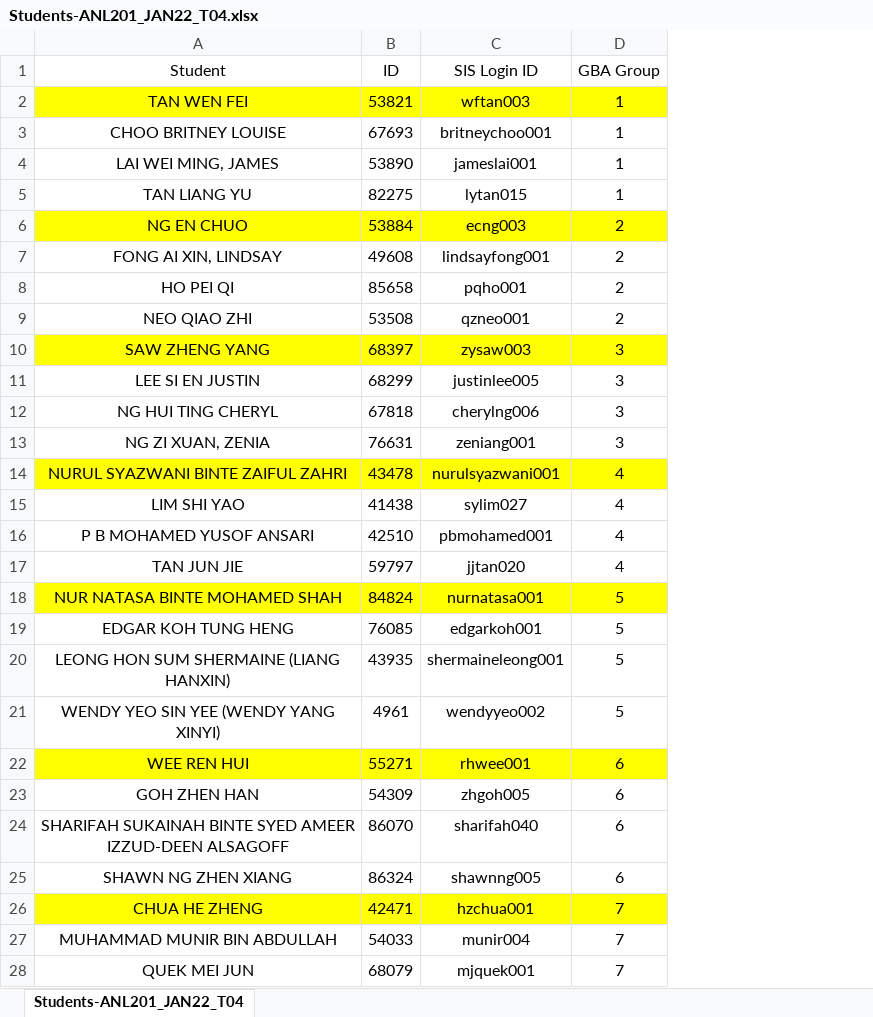
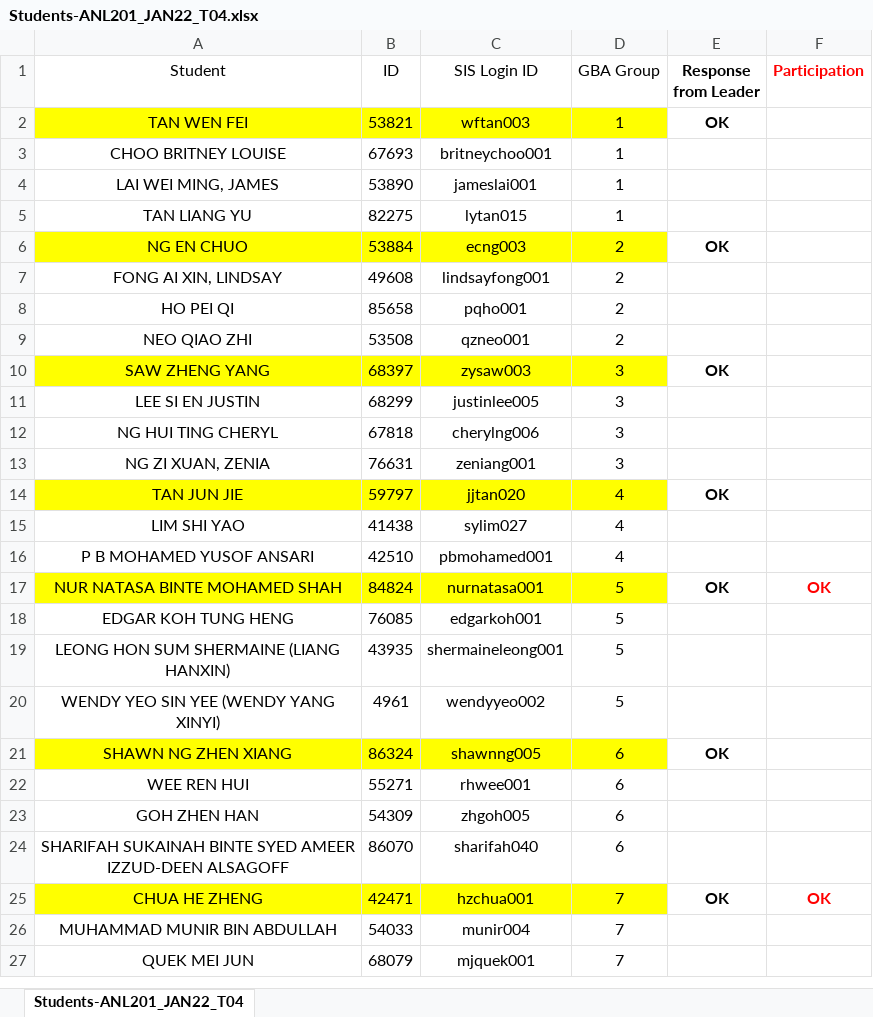
Before and after one commit to munishkumar-gh/munishkumar-gh.github.io, an Excel workbook: SuSS/2022_ANL201_Viz_Biz/1_Admin/Students-ANL201_JAN22_T04.xlsx, sheet Students-ANL201_JAN22_T04, drawn as a sheet; only a part is shown; values as stored, in another font and other column widths than the file's, no borders; removed rows and columns are numbered as before the commit, all else as after; the diff names each change by its address in the sheet, - before the commit and + after, or states it on an @@ line.

```diff
--- a/SuSS/2022_ANL201_Viz_Biz/1_Admin/Students-ANL201_JAN22_T04.xlsx (sheet Students-ANL201_JAN22_T04)
+++ b/SuSS/2022_ANL201_Viz_Biz/1_Admin/Students-ANL201_JAN22_T04.xlsx (sheet Students-ANL201_JAN22_T04)
+column E (Response from Leader), rows 2-10: OK |  |  |  | OK |  |  |  | OK; row 17: OK; row 25: OK
+column F (Participation), row 17: OK; row 25: OK
-row 14: NURUL SYAZWANI BINTE ZAIFUL ZAHRI | 43478 | nurulsyazwani001 | 4
@@ row 17 moved to row 14: TAN JUN JIE @@
@@ row 25 moved to row 21: SHAWN NG ZHEN XIANG @@
-A22:D22 fill: #FFFF00
+A22:D22 fill: none
```
Also changed, not shown: 9 other files.
